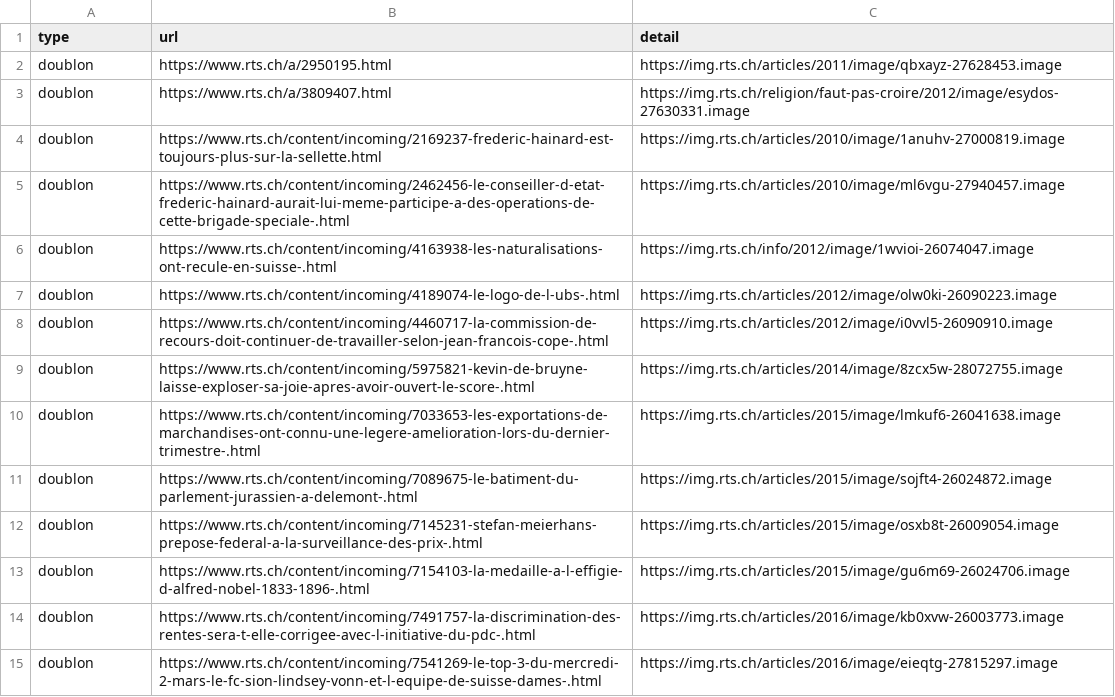
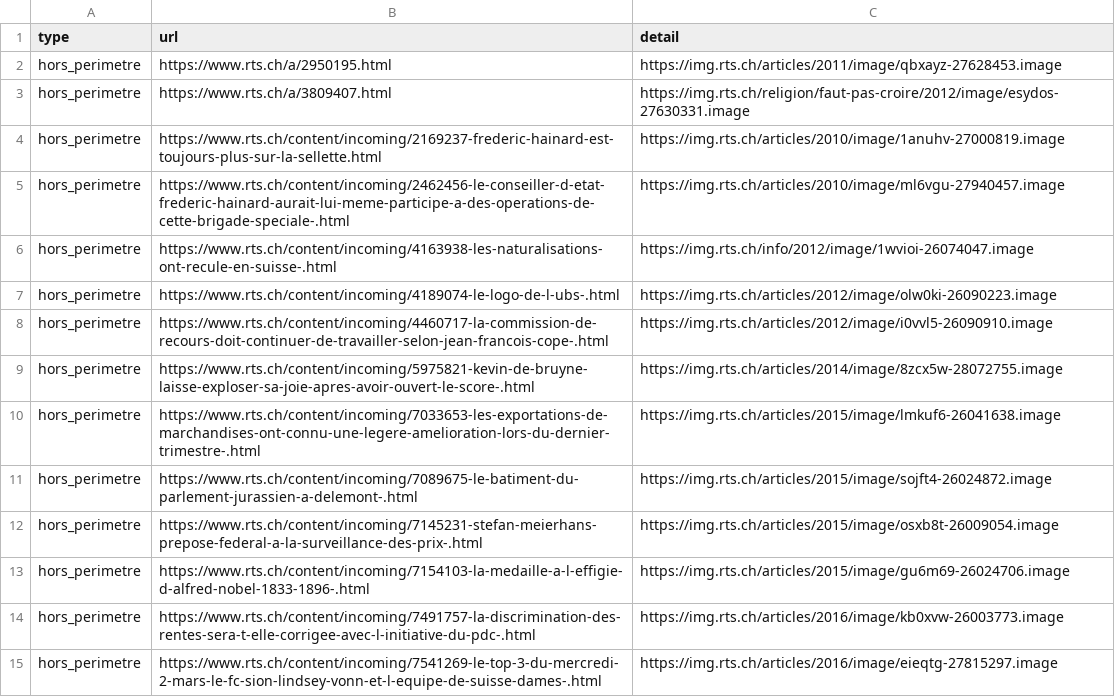
Before and after one commit to ArmandDelessert/RTS-indexer, a TSV file: data/_anomalies.tsv, drawn as a sheet; only a part is shown; the diff covers the shown part only.

Commit message:
data: exécution de dedupe pour requalifier les anomalies "doublon" en "hors périmètre"
0 doublons supprimés (0 cibles nouvellement indexées), 49 requalifiés hors périmètre (pas de vrai doublon)
urls                         650'418
vivantes ou non verifiees    644'269
mortes                         6'149
dossiers                     137'210
anomalies                        152
duree                      6 min 33 s

```diff
--- a/data/_anomalies.tsv
+++ b/data/_anomalies.tsv
@@ -1,15 +1,15 @@
 type	url	detail
-doublon	https://www.rts.ch/a/2950195.html	https://img.rts.ch/articles/2011/image/qbxayz-27628453.image
-doublon	https://www.rts.ch/a/3809407.html	https://img.rts.ch/religion/faut-pas-croire/2012/image/esydos-27630331.image
-doublon	https://www.rts.ch/content/incoming/2169237-frederic-hainard-est-toujours-plus-sur-la-sellette.html	https://img.rts.ch/articles/2010/image/1anuhv-27000819.image
-doublon	https://www.rts.ch/content/incoming/2462456-le-conseiller-d-etat-frederic-hainard-aurait-lui-meme-participe-a-des-operations-de-cette-brigade-speciale-.html	https://img.rts.ch/articles/2010/image/ml6vgu-27940457.image
-doublon	https://www.rts.ch/content/incoming/4163938-les-naturalisations-ont-recule-en-suisse-.html	https://img.rts.ch/info/2012/image/1wvioi-26074047.image
-doublon	https://www.rts.ch/content/incoming/4189074-le-logo-de-l-ubs-.html	https://img.rts.ch/articles/2012/image/olw0ki-26090223.image
-doublon	https://www.rts.ch/content/incoming/4460717-la-commission-de-recours-doit-continuer-de-travailler-selon-jean-francois-cope-.html	https://img.rts.ch/articles/2012/image/i0vvl5-26090910.image
-doublon	https://www.rts.ch/content/incoming/5975821-kevin-de-bruyne-laisse-exploser-sa-joie-apres-avoir-ouvert-le-score-.html	https://img.rts.ch/articles/2014/image/8zcx5w-28072755.image
-doublon	https://www.rts.ch/content/incoming/7033653-les-exportations-de-marchandises-ont-connu-une-legere-amelioration-lors-du-dernier-trimestre-.html	https://img.rts.ch/articles/2015/image/lmkuf6-26041638.image
-doublon	https://www.rts.ch/content/incoming/7089675-le-batiment-du-parlement-jurassien-a-delemont-.html	https://img.rts.ch/articles/2015/image/sojft4-26024872.image
-doublon	https://www.rts.ch/content/incoming/7145231-stefan-meierhans-prepose-federal-a-la-surveillance-des-prix-.html	https://img.rts.ch/articles/2015/image/osxb8t-26009054.image
-doublon	https://www.rts.ch/content/incoming/7154103-la-medaille-a-l-effigie-d-alfred-nobel-1833-1896-.html	https://img.rts.ch/articles/2015/image/gu6m69-26024706.image
-doublon	https://www.rts.ch/content/incoming/7491757-la-discrimination-des-rentes-sera-t-elle-corrigee-avec-l-initiative-du-pdc-.html	https://img.rts.ch/articles/2016/image/kb0xvw-26003773.image
-doublon	https://www.rts.ch/content/incoming/7541269-le-top-3-du-mercredi-2-mars-le-fc-sion-lindsey-vonn-et-l-equipe-de-suisse-dames-.html	https://img.rts.ch/articles/2016/image/eieqtg-27815297.image
+hors_perimetre	https://www.rts.ch/a/2950195.html	https://img.rts.ch/articles/2011/image/qbxayz-27628453.image
+hors_perimetre	https://www.rts.ch/a/3809407.html	https://img.rts.ch/religion/faut-pas-croire/2012/image/esydos-27630331.image
+hors_perimetre	https://www.rts.ch/content/incoming/2169237-frederic-hainard-est-toujours-plus-sur-la-sellette.html	https://img.rts.ch/articles/2010/image/1anuhv-27000819.image
+hors_perimetre	https://www.rts.ch/content/incoming/2462456-le-conseiller-d-etat-frederic-hainard-aurait-lui-meme-participe-a-des-operations-de-cette-brigade-speciale-.html	https://img.rts.ch/articles/2010/image/ml6vgu-27940457.image
+hors_perimetre	https://www.rts.ch/content/incoming/4163938-les-naturalisations-ont-recule-en-suisse-.html	https://img.rts.ch/info/2012/image/1wvioi-26074047.image
+hors_perimetre	https://www.rts.ch/content/incoming/4189074-le-logo-de-l-ubs-.html	https://img.rts.ch/articles/2012/image/olw0ki-26090223.image
+hors_perimetre	https://www.rts.ch/content/incoming/4460717-la-commission-de-recours-doit-continuer-de-travailler-selon-jean-francois-cope-.html	https://img.rts.ch/articles/2012/image/i0vvl5-26090910.image
+hors_perimetre	https://www.rts.ch/content/incoming/5975821-kevin-de-bruyne-laisse-exploser-sa-joie-apres-avoir-ouvert-le-score-.html	https://img.rts.ch/articles/2014/image/8zcx5w-28072755.image
+hors_perimetre	https://www.rts.ch/content/incoming/7033653-les-exportations-de-marchandises-ont-connu-une-legere-amelioration-lors-du-dernier-trimestre-.html	https://img.rts.ch/articles/2015/image/lmkuf6-26041638.image
+hors_perimetre	https://www.rts.ch/content/incoming/7089675-le-batiment-du-parlement-jurassien-a-delemont-.html	https://img.rts.ch/articles/2015/image/sojft4-26024872.image
+hors_perimetre	https://www.rts.ch/content/incoming/7145231-stefan-meierhans-prepose-federal-a-la-surveillance-des-prix-.html	https://img.rts.ch/articles/2015/image/osxb8t-26009054.image
+hors_perimetre	https://www.rts.ch/content/incoming/7154103-la-medaille-a-l-effigie-d-alfred-nobel-1833-1896-.html	https://img.rts.ch/articles/2015/image/gu6m69-26024706.image
+hors_perimetre	https://www.rts.ch/content/incoming/7491757-la-discrimination-des-rentes-sera-t-elle-corrigee-avec-l-initiative-du-pdc-.html	https://img.rts.ch/articles/2016/image/kb0xvw-26003773.image
+hors_perimetre	https://www.rts.ch/content/incoming/7541269-le-top-3-du-mercredi-2-mars-le-fc-sion-lindsey-vonn-et-l-equipe-de-suisse-dames-.html	https://img.rts.ch/articles/2016/image/eieqtg-27815297.image
```
Also changed, not shown: 35 edited cells elsewhere in this file, 1 other file.
